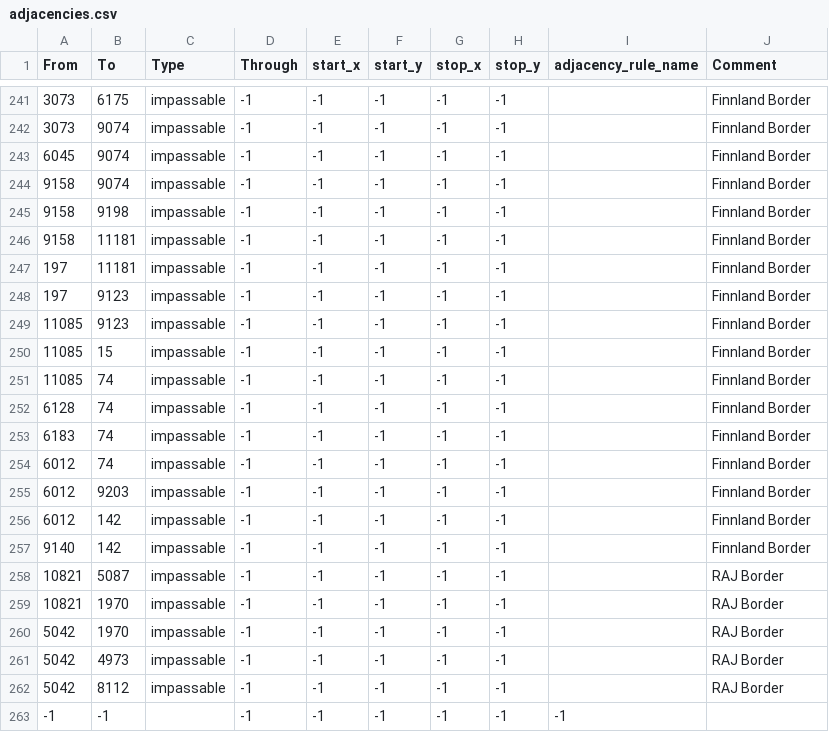
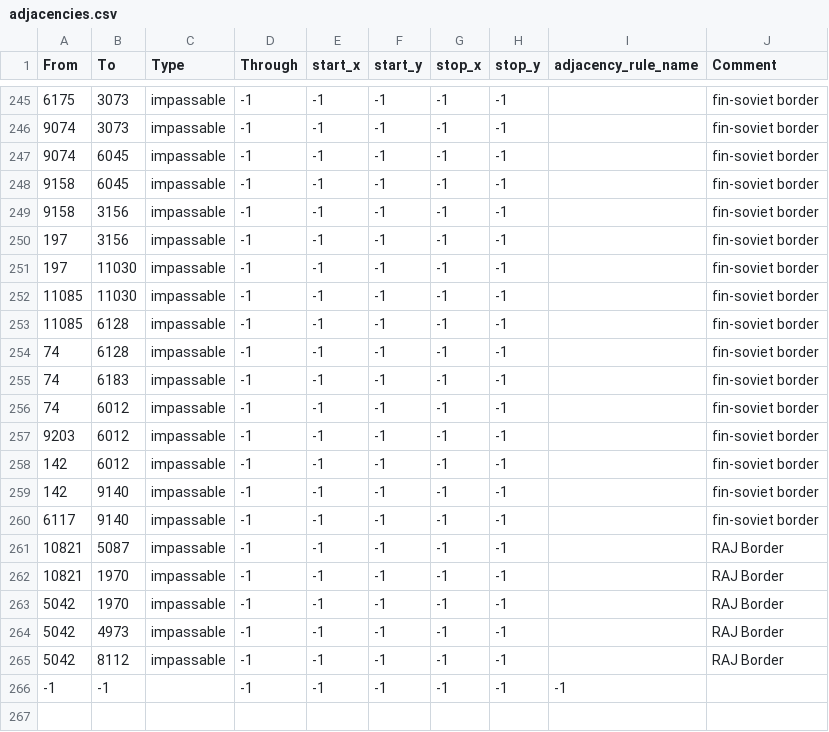
Before and after one commit to AGA2020/project-1, a CSV file: map/adjacencies.csv, drawn as a sheet; only a part is shown, gaps mark what is left out; the diff covers the shown part only.

```diff
--- a/map/adjacencies.csv
+++ b/map/adjacencies.csv
@@ -241,18 +245,17 @@ From;To;Type;Through;start_x;start_y;stop_x;stop_y;adjacency_rule_name;Comment
-3073;6175;impassable;-1;-1;-1;-1;-1;;Finnland Border
-3073;9074;impassable;-1;-1;-1;-1;-1;;Finnland Border
-6045;9074;impassable;-1;-1;-1;-1;-1;;Finnland Border
-9158;9074;impassable;-1;-1;-1;-1;-1;;Finnland Border
-9158;9198;impassable;-1;-1;-1;-1;-1;;Finnland Border
-9158;11181;impassable;-1;-1;-1;-1;-1;;Finnland Border
-197;11181;impassable;-1;-1;-1;-1;-1;;Finnland Border
-197;9123;impassable;-1;-1;-1;-1;-1;;Finnland Border
-11085;9123;impassable;-1;-1;-1;-1;-1;;Finnland Border
-11085;15;impassable;-1;-1;-1;-1;-1;;Finnland Border
-11085;74;impassable;-1;-1;-1;-1;-1;;Finnland Border
-6128;74;impassable;-1;-1;-1;-1;-1;;Finnland Border
-6183;74;impassable;-1;-1;-1;-1;-1;;Finnland Border
-6012;74;impassable;-1;-1;-1;-1;-1;;Finnland Border
-6012;9203;impassable;-1;-1;-1;-1;-1;;Finnland Border
-6012;142;impassable;-1;-1;-1;-1;-1;;Finnland Border
-9140;142;impassable;-1;-1;-1;-1;-1;;Finnland Border
+6175;3073;impassable;-1;-1;-1;-1;-1;;fin-soviet border
+9074;3073;impassable;-1;-1;-1;-1;-1;;fin-soviet border
+9074;6045;impassable;-1;-1;-1;-1;-1;;fin-soviet border
+9158;6045;impassable;-1;-1;-1;-1;-1;;fin-soviet border
+9158;3156;impassable;-1;-1;-1;-1;-1;;fin-soviet border
+197;3156;impassable;-1;-1;-1;-1;-1;;fin-soviet border
+197;11030;impassable;-1;-1;-1;-1;-1;;fin-soviet border
+11085;11030;impassable;-1;-1;-1;-1;-1;;fin-soviet border
+11085;6128;impassable;-1;-1;-1;-1;-1;;fin-soviet border
+74;6128;impassable;-1;-1;-1;-1;-1;;fin-soviet border
+74;6183;impassable;-1;-1;-1;-1;-1;;fin-soviet border
+74;6012;impassable;-1;-1;-1;-1;-1;;fin-soviet border
+9203;6012;impassable;-1;-1;-1;-1;-1;;fin-soviet border
+142;6012;impassable;-1;-1;-1;-1;-1;;fin-soviet border
+142;9140;impassable;-1;-1;-1;-1;-1;;fin-soviet border
+6117;9140;impassable;-1;-1;-1;-1;-1;;fin-soviet border
 10821;5087;impassable;-1;-1;-1;-1;-1;;RAJ Border
```
Also changed, not shown: 4 added rows and 49 edited cells elsewhere in this file, 2 other files.
